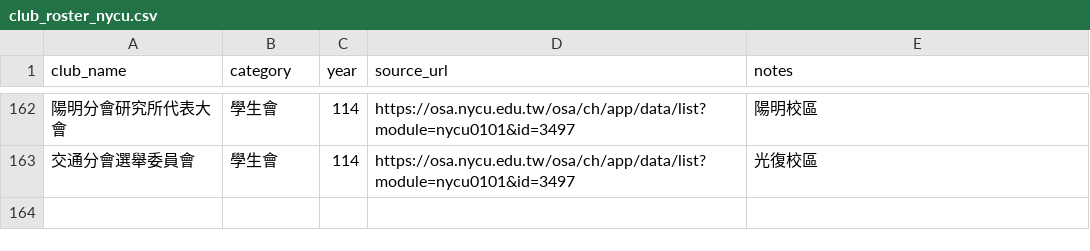
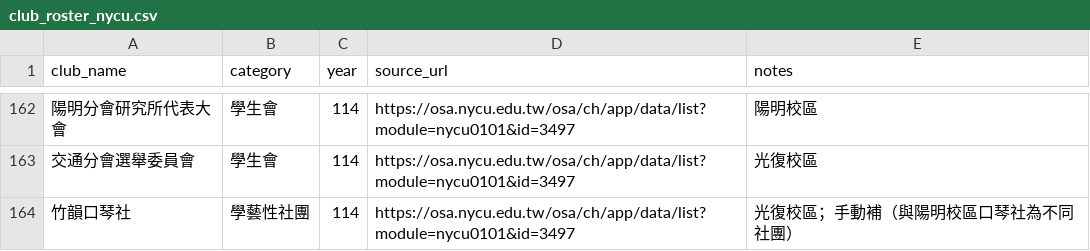
Before and after one commit to skyhong2002/chumei, a CSV file: data/sources/club_roster_nycu.csv, drawn as a sheet; only a part is shown, gaps mark what is left out; the diff names each change by its address in the sheet, - before the commit and + after, or states it on an @@ line.

```diff
--- a/data/sources/club_roster_nycu.csv
+++ b/data/sources/club_roster_nycu.csv
+row 164: 竹韻口琴社 | 學藝性社團 | 114 | https://osa.nycu.edu.tw/osa/ch/app/data/list?module=nycu0101&id=3497 | 光復校區；手動補（與陽明校區口琴社為不同社團）
```
Also changed, not shown: data/sources/ig_accounts.csv, data/sources/social_accounts.csv, 4 other files.
